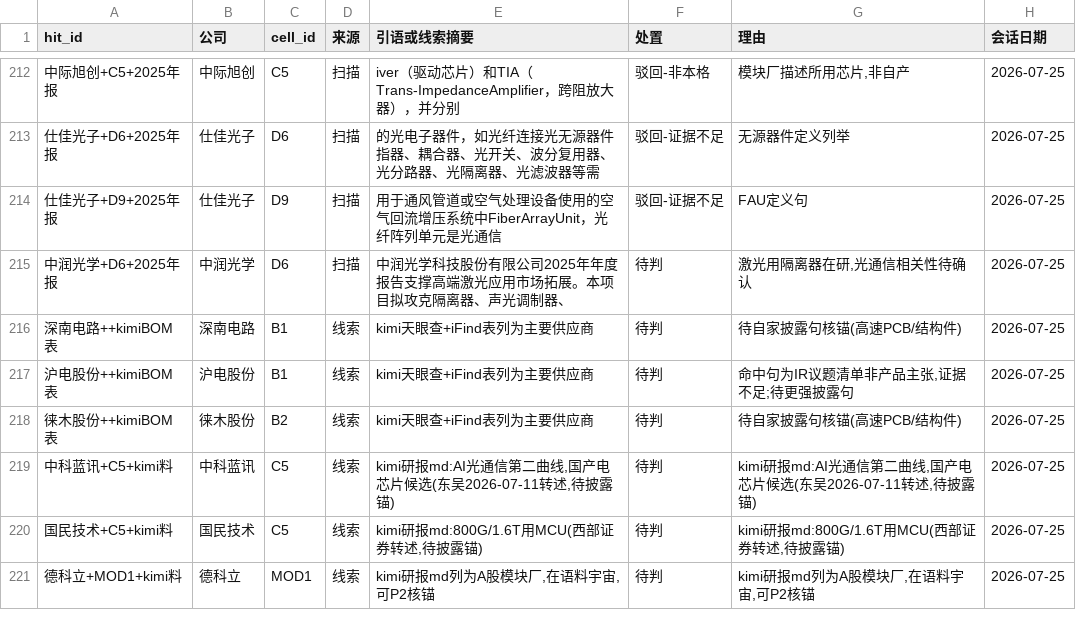
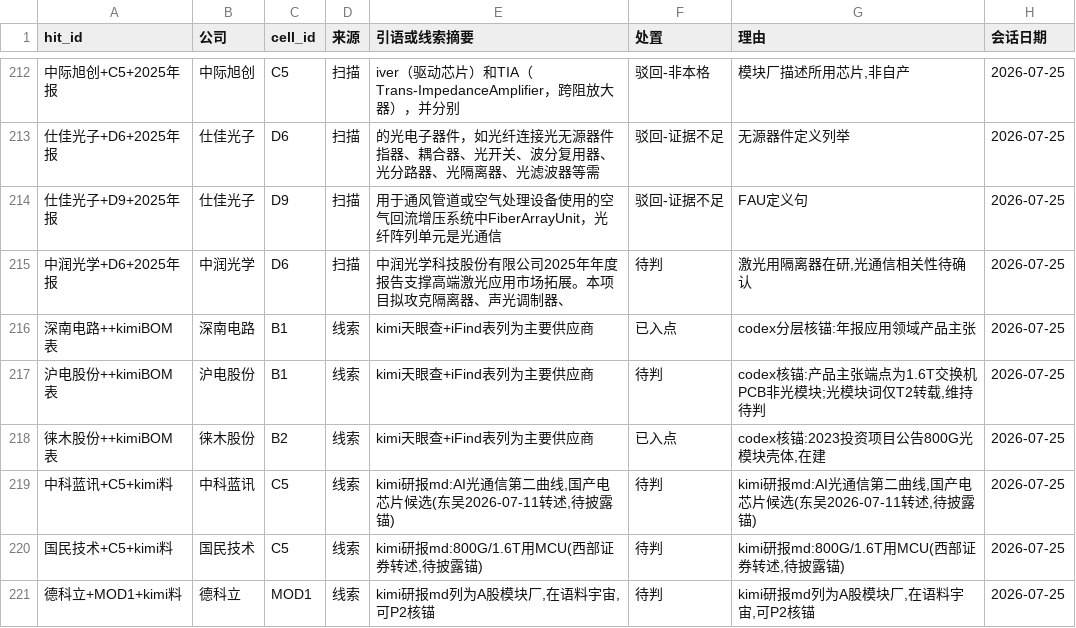
Before and after one commit to pojoker/workflow-rehearsal, a CSV file: triage.csv, drawn as a sheet; only a part is shown, gaps mark what is left out; the diff names each change by its address in the sheet, - before the commit and + after, or states it on an @@ line.

```diff
--- a/triage.csv
+++ b/triage.csv
-F216 (处置): 待判
+F216 (处置): 已入点
-G216 (理由): 待自家披露句核锚(高速PCB/结构件)
+G216 (理由): codex分层核锚:年报应用领域产品主张
-G217 (理由): 命中句为IR议题清单非产品主张,证据不足;待更强披露句
+G217 (理由): codex核锚:产品主张端点为1.6T交换机PCB非光模块;光模块词仅T2转载,维持待判
-F218 (处置): 待判
+F218 (处置): 已入点
-G218 (理由): 待自家披露句核锚(高速PCB/结构件)
+G218 (理由): codex核锚:2023投资项目公告800G光模块壳体,在建
```
Also changed, not shown: corpus/_frozen.csv, points.csv, 2 other files.
